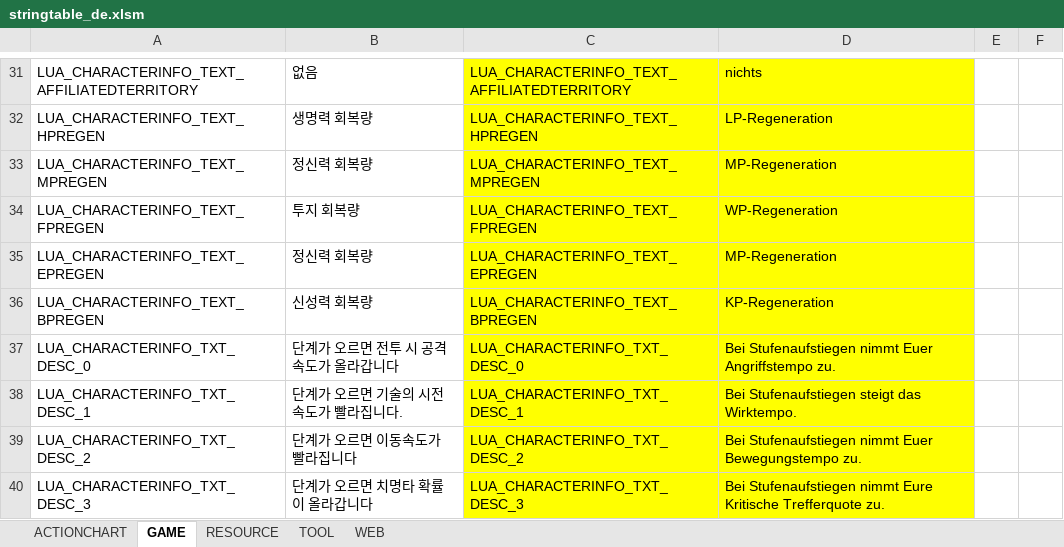
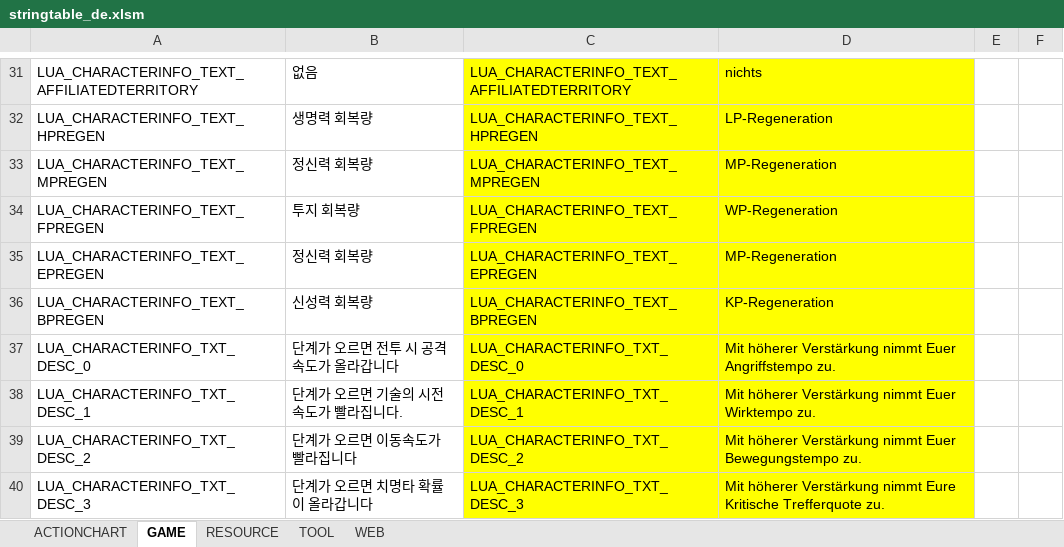
Before and after one commit to polo1093/bdo-guild-quest-mod, an Excel workbook: prestringtable/de/stringtable_de.xlsm, sheet GAME, drawn as a sheet; only a part is shown, gaps mark what is left out; values as stored, in another font and other column widths than the file's, no borders; the diff covers the shown part only; the diff names each change by its address in the sheet, - before the commit and + after, or states it on an @@ line.

```diff
--- a/prestringtable/de/stringtable_de.xlsm (sheet GAME)
+++ b/prestringtable/de/stringtable_de.xlsm (sheet GAME)
-D37: Bei Stufenaufstiegen nimmt Euer…
+D37: Mit höherer Verstärkung nimmt Euer…
-D38: Bei Stufenaufstiegen steigt das Wirktempo.
+D38: Mit höherer Verstärkung nimmt Euer Wirktempo zu.
-D39: Bei Stufenaufstiegen nimmt Euer…
+D39: Mit höherer Verstärkung nimmt Euer…
-D40: Bei Stufenaufstiegen nimmt Eure…
+D40: Mit höherer Verstärkung nimmt Eure…
```
Also changed, not shown: 16 edited cells and cell formats elsewhere in this sheet, sheet RESOURCE, prestringtable/de/stringtable_cutscene_de.xlsm, prestringtable/de/symbolnostringtable_de.xlsm, 7 other files.
